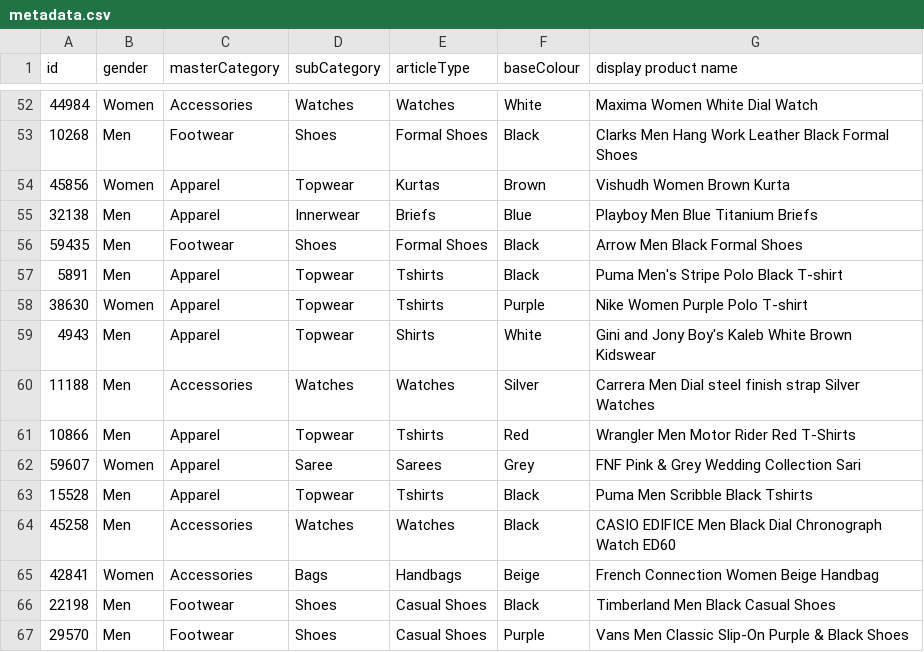
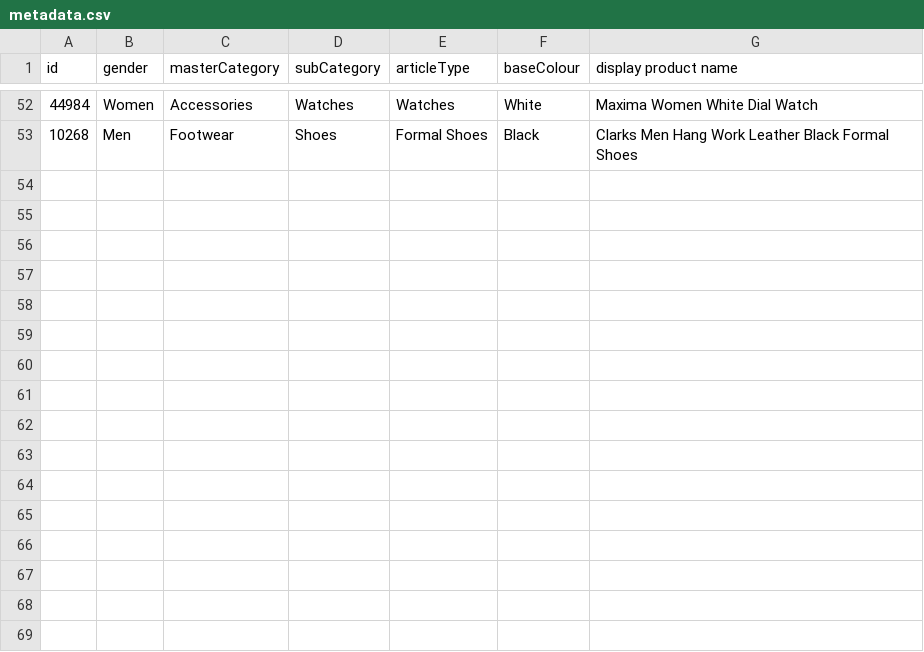
Before and after one commit to samiksha2405/visual-product-matcher, a CSV file: sample_dataset/metadata.csv, drawn as a sheet; only a part is shown, gaps mark what is left out; the diff names each change by its address in the sheet, - before the commit and + after, or states it on an @@ line.

```diff
--- a/sample_dataset/metadata.csv
+++ b/sample_dataset/metadata.csv
-row 54: 45856 | Women | Apparel | Topwear | Kurtas | Brown | Vishudh Women Brown Kurta
-row 55: 32138 | Men | Apparel | Innerwear | Briefs | Blue | Playboy Men Blue Titanium Briefs
-row 56: 59435 | Men | Footwear | Shoes | Formal Shoes | Black | Arrow Men Black Formal Shoes
-row 57: 5891 | Men | Apparel | Topwear | Tshirts | Black | Puma Men's Stripe Polo Black T-shirt
-row 58: 38630 | Women | Apparel | Topwear | Tshirts | Purple | Nike Women Purple Polo T-shirt
-row 59: 4943 | Men | Apparel | Topwear | Shirts | White | Gini and Jony Boy's Kaleb White Brown Kidswear
-row 60: 11188 | Men | Accessories | Watches | Watches | Silver | Carrera Men Dial steel finish strap Silver Watches
-row 61: 10866 | Men | Apparel | Topwear | Tshirts | Red | Wrangler Men Motor Rider Red T-Shirts
-row 62: 59607 | Women | Apparel | Saree | Sarees | Grey | FNF Pink & Grey Wedding Collection Sari
-row 63: 15528 | Men | Apparel | Topwear | Tshirts | Black | Puma Men Scribble Black Tshirts
-row 64: 45258 | Men | Accessories | Watches | Watches | Black | CASIO EDIFICE Men Black Dial Chronograph Watch ED60
-row 65: 42841 | Women | Accessories | Bags | Handbags | Beige | French Connection Women Beige Handbag
-row 66: 22198 | Men | Footwear | Shoes | Casual Shoes | Black | Timberland Men Black Casual Shoes
-row 67: 29570 | Men | Footwear | Shoes | Casual Shoes | Purple | Vans Men Classic Slip-On Purple & Black Shoes
```
Also changed, not shown: sample_dataset/images_subset.csv, 21 other files.
